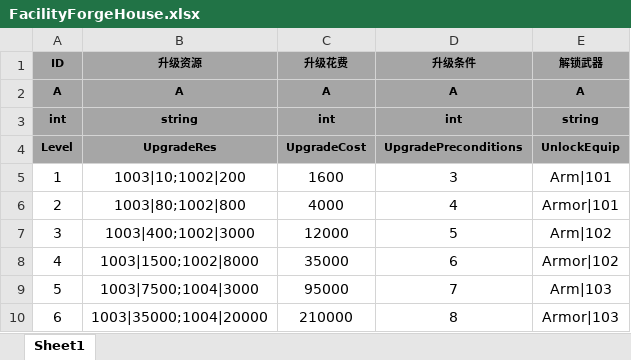
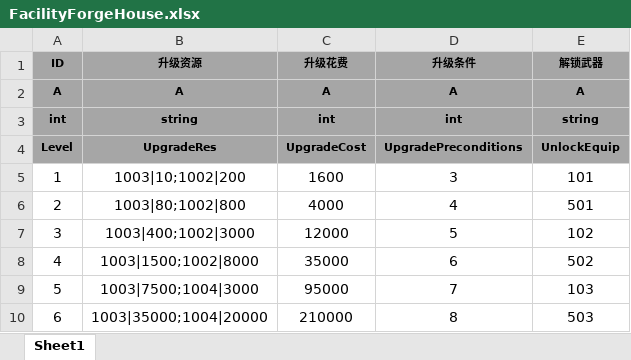
Before and after one commit to tkonexhh/simswordsman, an Excel workbook: Tables/Sources/gameplay/Facility/FacilityForgeHouse.xlsx, sheet Sheet1, drawn as a sheet; values as stored, in another font and other column widths than the file's, no borders; the diff names each change by its address in the sheet, - before the commit and + after, or states it on an @@ line.

```diff
--- a/Tables/Sources/gameplay/Facility/FacilityForgeHouse.xlsx (sheet Sheet1)
+++ b/Tables/Sources/gameplay/Facility/FacilityForgeHouse.xlsx (sheet Sheet1)
-E5 (解锁武器): Arm|101
+E5 (解锁武器): 101
-E6 (解锁武器): Armor|101
+E6 (解锁武器): 501
-E7 (解锁武器): Arm|102
+E7 (解锁武器): 102
-E8 (解锁武器): Armor|102
+E8 (解锁武器): 502
-E9 (解锁武器): Arm|103
+E9 (解锁武器): 103
-E10 (解锁武器): Armor|103
+E10 (解锁武器): 503
```
Also changed, not shown: 52 other files.
